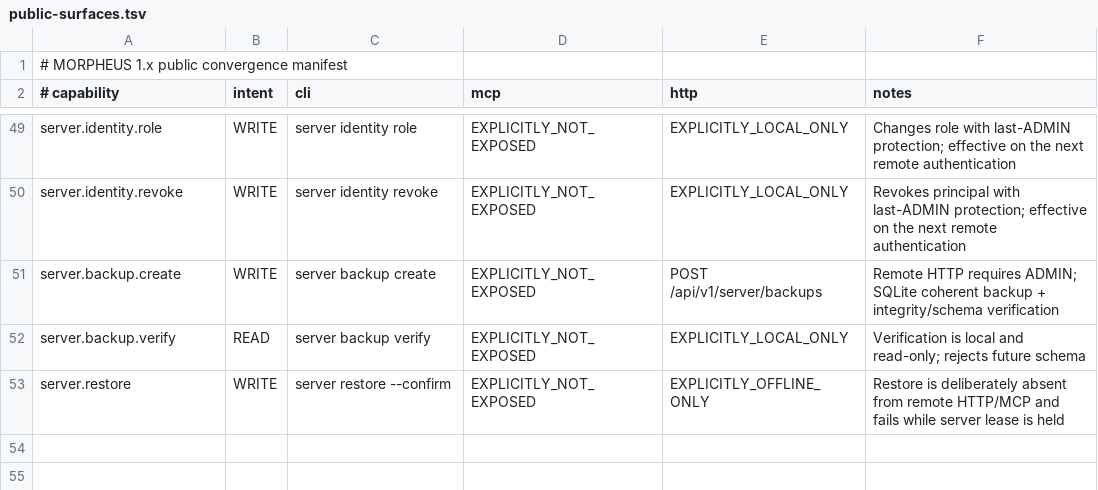
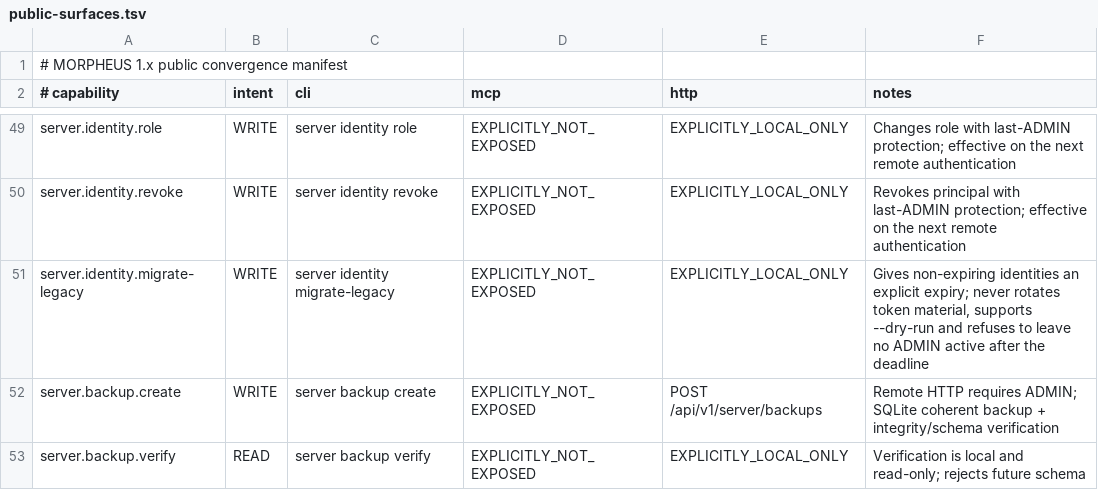
Before and after one commit to FTurleque/morpheus-engine, a TSV file: contracts/public-surfaces.tsv, drawn as a sheet; only a part is shown, gaps mark what is left out; the shorter side is filled out with more unchanged rows; the diff names each change by its address in the sheet, - before the commit and + after, or states it on an @@ line.

```diff
--- a/contracts/public-surfaces.tsv
+++ b/contracts/public-surfaces.tsv
+row 51: server.identity.migrate-legacy | WRITE | server identity migrate-legacy | EXPLICITLY_NOT_EXPOSED | EXPLICITLY_LOCAL_ONLY | Gives non-expiring identities an explicit expiry; never rotates token material, supports --dry-run and refuses to leave no ADMIN active after the deadline
```
Also changed, not shown: 7 other files.
